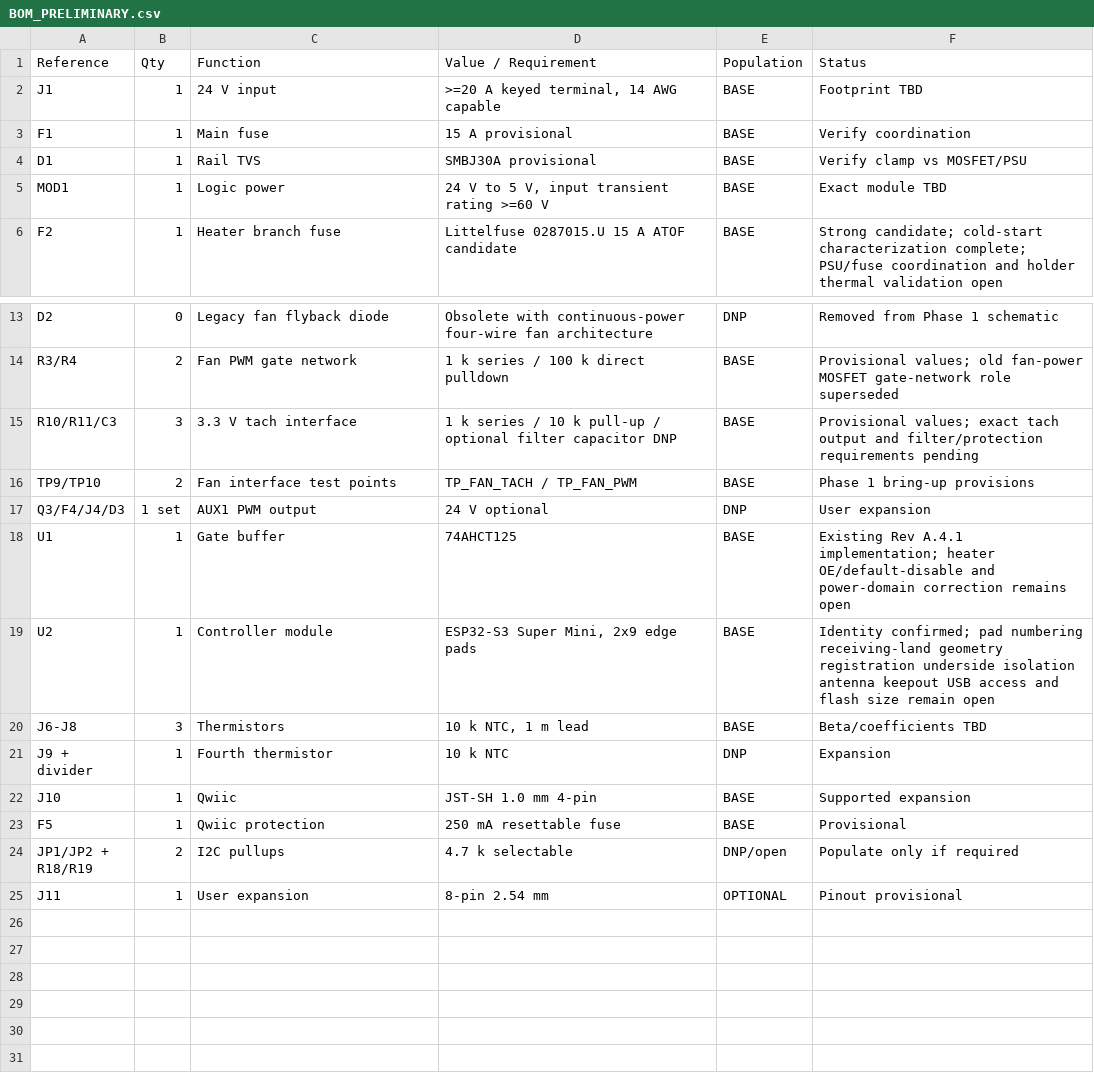
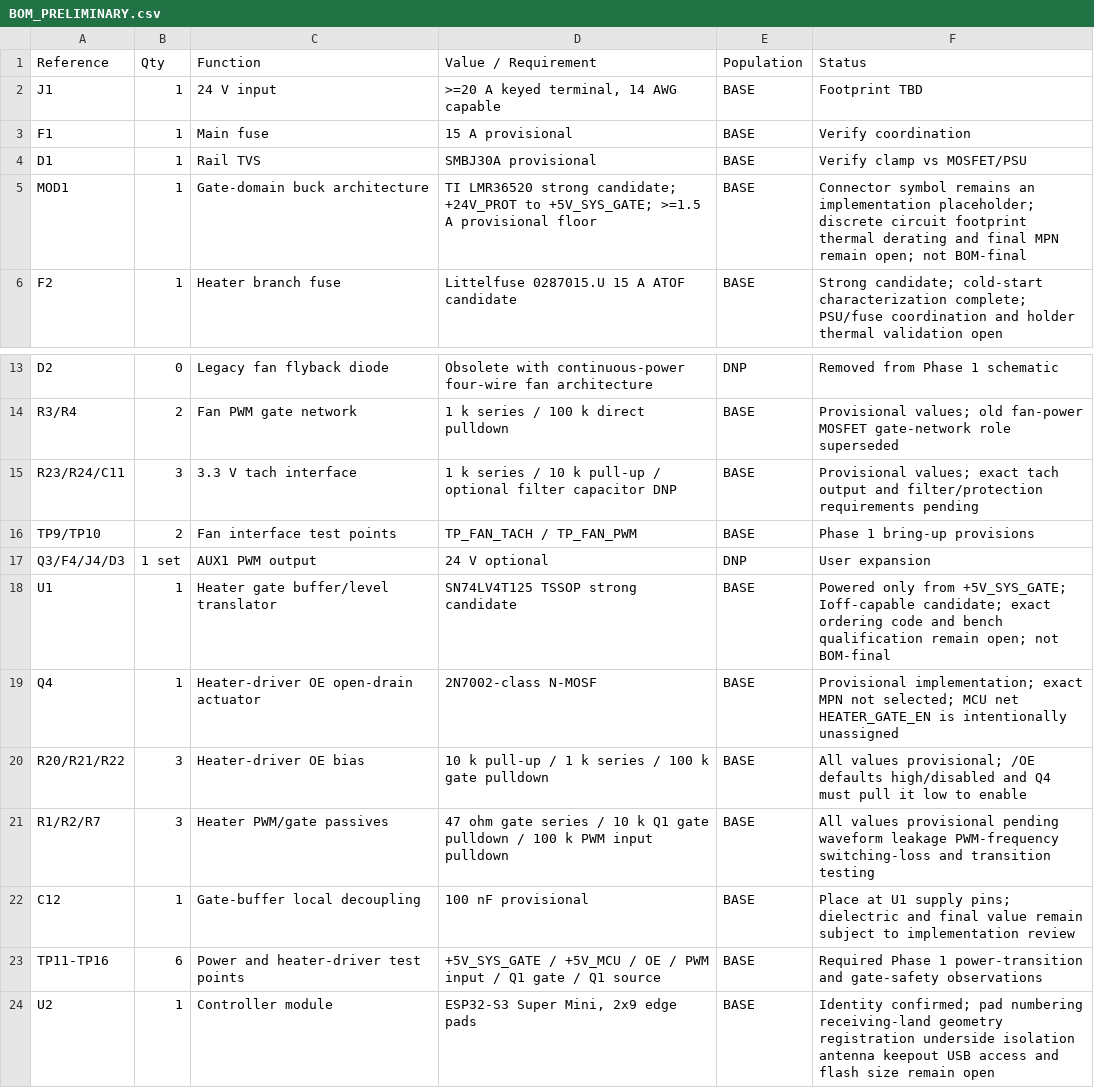
Before and after one commit to danielbrownjr/JumpJet, a CSV file: hardware/kicad/JumpJet_RevA/BOM_PRELIMINARY.csv, drawn as a sheet; only a part is shown, gaps mark what is left out; the shorter side is filled out with more unchanged rows.

Commit message:
hardware: separate gate power and default-disable heater driver

```diff
--- a/hardware/kicad/JumpJet_RevA/BOM_PRELIMINARY.csv
+++ b/hardware/kicad/JumpJet_RevA/BOM_PRELIMINARY.csv
@@ -4,3 +4,3 @@ F1,1,Main fuse,15 A provisional,BASE,Verify coordination
 D1,1,Rail TVS,SMBJ30A provisional,BASE,Verify clamp vs MOSFET/PSU
-MOD1,1,Logic power,"24 V to 5 V, input transient rating >=60 V",BASE,Exact module TBD
+MOD1,1,Gate-domain buck architecture,"TI LMR36520 strong candidate; +24V_PROT to +5V_SYS_GATE; >=1.5 A provisional floor",BASE,"Connector symbol remains an implementation placeholder; discrete circuit footprint thermal derating and final MPN remain open; not BOM-final"
 F2,1,Heater branch fuse,Littelfuse 0287015.U 15 A ATOF candidate,BASE,"Strong candidate; cold-start characterization complete; PSU/fuse coordination and holder thermal validation open"
@@ -14,6 +14,11 @@ D2,0,Legacy fan flyback diode,Obsolete with continuous-power four-wire fan archi
 R3/R4,2,Fan PWM gate network,"1 k series / 100 k direct pulldown",BASE,"Provisional values; old fan-power MOSFET gate-network role superseded"
-R10/R11/C3,3,3.3 V tach interface,"1 k series / 10 k pull-up / optional filter capacitor DNP",BASE,"Provisional values; exact tach output and filter/protection requirements pending"
+R23/R24/C11,3,3.3 V tach interface,"1 k series / 10 k pull-up / optional filter capacitor DNP",BASE,"Provisional values; exact tach output and filter/protection requirements pending"
 TP9/TP10,2,Fan interface test points,TP_FAN_TACH / TP_FAN_PWM,BASE,Phase 1 bring-up provisions
 Q3/F4/J4/D3,1 set,AUX1 PWM output,24 V optional,DNP,User expansion
-U1,1,Gate buffer,74AHCT125,BASE,"Existing Rev A.4.1 implementation; heater OE/default-disable and power-domain correction remains open"
+U1,1,Heater gate buffer/level translator,SN74LV4T125 TSSOP strong candidate,BASE,"Powered only from +5V_SYS_GATE; Ioff-capable candidate; exact ordering code and bench qualification remain open; not BOM-final"
+Q4,1,Heater-driver OE open-drain actuator,2N7002-class N-MOSF,BASE,"Provisional implementation; exact MPN not selected; MCU net HEATER_GATE_EN is intentionally unassigned"
+R20/R21/R22,3,Heater-driver OE bias,"10 k pull-up / 1 k series / 100 k gate pulldown",BASE,"All values provisional; /OE defaults high/disabled and Q4 must pull it low to enable"
+R1/R2/R7,3,Heater PWM/gate passives,"47 ohm gate series / 10 k Q1 gate pulldown / 100 k PWM input pulldown",BASE,"All values provisional pending waveform leakage PWM-frequency switching-loss and transition testing"
+C12,1,Gate-buffer local decoupling,100 nF provisional,BASE,"Place at U1 supply pins; dielectric and final value remain subject to implementation review"
+TP11-TP16,6,Power and heater-driver test points,"+5V_SYS_GATE / +5V_MCU / OE / PWM input / Q1 gate / Q1 source",BASE,Required Phase 1 power-transition and gate-safety observations
 U2,1,Controller module,"ESP32-S3 Super Mini, 2x9 edge pads",BASE,"Identity confirmed; pad numbering receiving-land geometry registration underside isolation antenna keepout USB access and flash size remain open"
```
Also changed, not shown: 3 other files.
